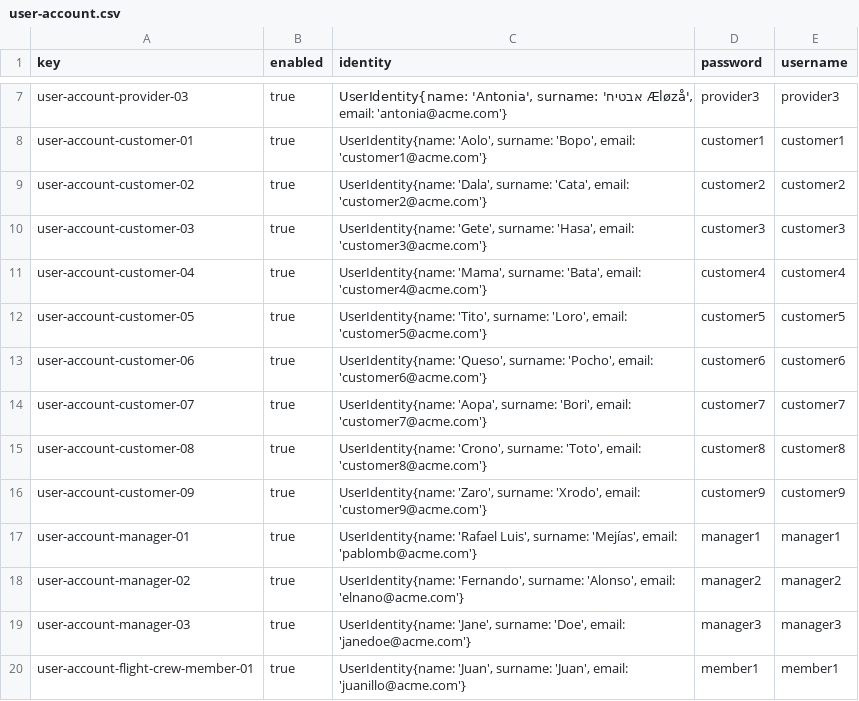
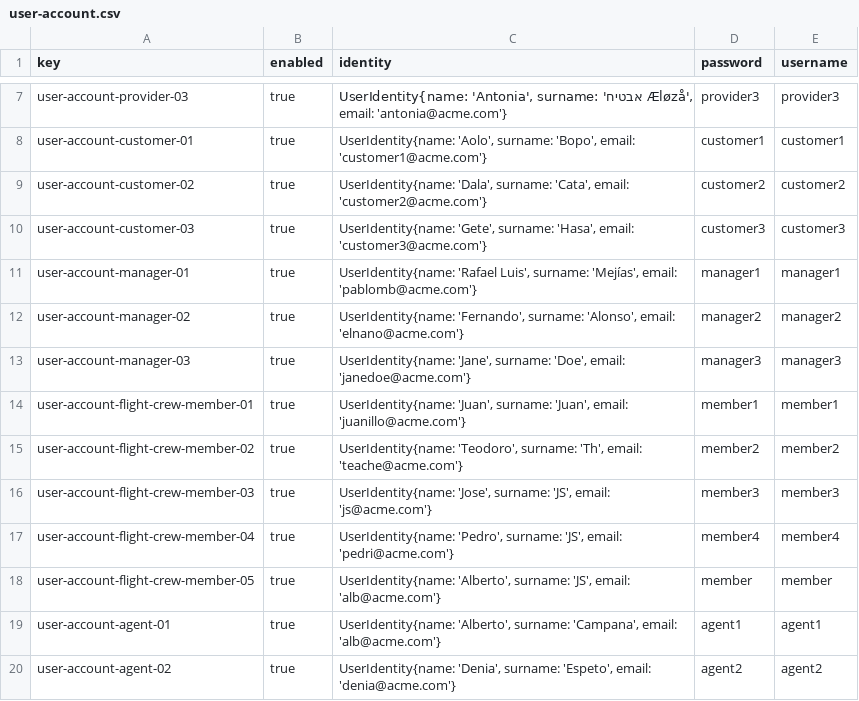
Before and after one commit to pabmejbui/Acme-ANS, a CSV file: src/main/resources/WEB-INF/data/sample/user-account.csv, drawn as a sheet; only a part is shown, gaps mark what is left out; the shorter side is filled out with more unchanged rows.

```diff
--- a/src/main/resources/WEB-INF/data/sample/user-account.csv
+++ b/src/main/resources/WEB-INF/data/sample/user-account.csv
@@ -10,8 +10,2 @@ user-account-customer-02,true,"UserIdentity{name: 'Dala', surname: 'Cata', email
 user-account-customer-03,true,"UserIdentity{name: 'Gete', surname: 'Hasa', email: 'customer3@acme.com'}",customer3,customer3
-user-account-customer-04,true,"UserIdentity{name: 'Mama', surname: 'Bata', email: 'customer4@acme.com'}",customer4,customer4
-user-account-customer-05,true,"UserIdentity{name: 'Tito', surname: 'Loro', email: 'customer5@acme.com'}",customer5,customer5
-user-account-customer-06,true,"UserIdentity{name: 'Queso', surname: 'Pocho', email: 'customer6@acme.com'}",customer6,customer6
-user-account-customer-07,true,"UserIdentity{name: 'Aopa', surname: 'Bori', email: 'customer7@acme.com'}",customer7,customer7
-user-account-customer-08,true,"UserIdentity{name: 'Crono', surname: 'Toto', email: 'customer8@acme.com'}",customer8,customer8
-user-account-customer-09,true,"UserIdentity{name: 'Zaro', surname: 'Xrodo', email: 'customer9@acme.com'}",customer9,customer9
 user-account-manager-01,true,"UserIdentity{name: 'Rafael Luis', surname: 'Mejías', email: 'pablomb@acme.com'}",manager1,manager1
```
Also changed, not shown: src/main/resources/WEB-INF/data/sample/booking.csv, src/main/resources/WEB-INF/data/sample/customer.csv, 10 other files.
